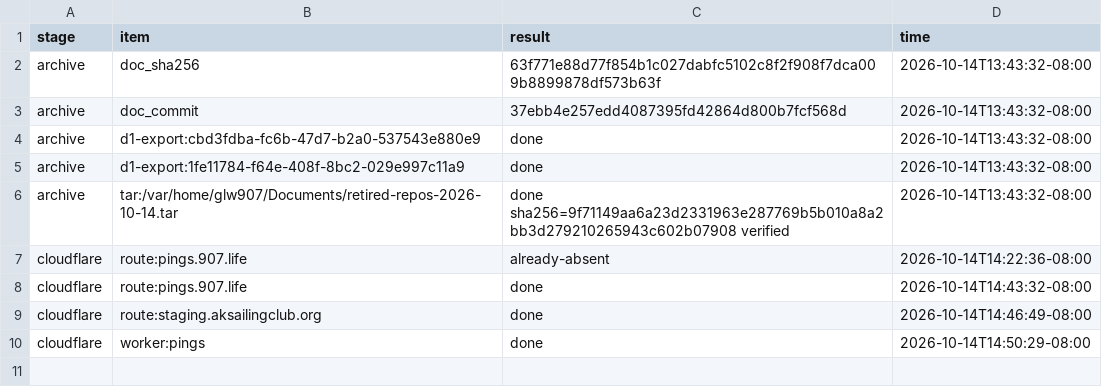
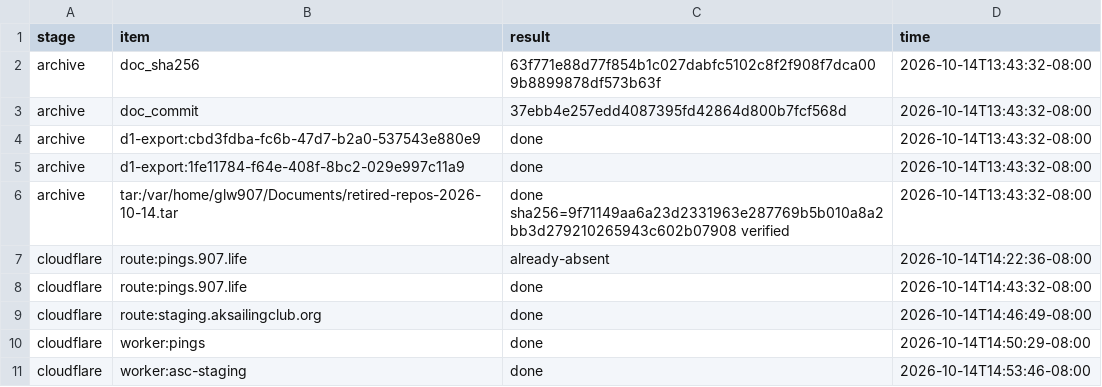
Before and after one commit to glw907/initiatives, a TSV file: repo-organization/research/2026-10-14-retirement-log.tsv, drawn as a sheet.

```diff
--- a/repo-organization/research/2026-10-14-retirement-log.tsv
+++ b/repo-organization/research/2026-10-14-retirement-log.tsv
@@ -10 +10,2 @@ cloudflare	route:staging.aksailingclub.org	done	2026-10-14T14:46:49-08:00
 cloudflare	worker:pings	done	2026-10-14T14:50:29-08:00
+cloudflare	worker:asc-staging	done	2026-10-14T14:53:46-08:00
```
